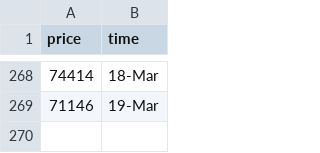
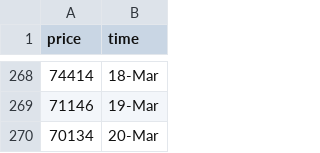
Before and after one commit to ZiaPrince2691/Crypto-price-tracker, a CSV file: crypto_prices.csv, drawn as a sheet; only a part is shown, gaps mark what is left out.

```diff
--- a/crypto_prices.csv
+++ b/crypto_prices.csv
@@ -269 +269,2 @@ price,time
 71146,19-Mar
+70134,20-Mar
```
